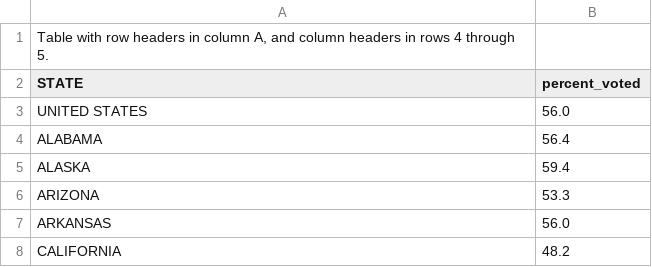
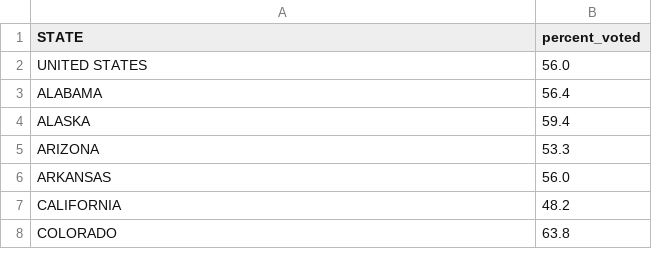
Before and after one commit to hannahjordanUM/Data_Vis_Repo, a CSV file: VectorPlot/voter_turnout.csv, drawn as a sheet; only a part is shown; the shorter side is filled out with more unchanged rows; the diff names each change by its address in the sheet, - before the commit and + after, or states it on an @@ line.

Commit message:
Update voter_turnout.csv

```diff
--- a/VectorPlot/voter_turnout.csv
+++ b/VectorPlot/voter_turnout.csv
-row 1: Table with row headers in column A, and column headers in rows 4 through 5.
```
